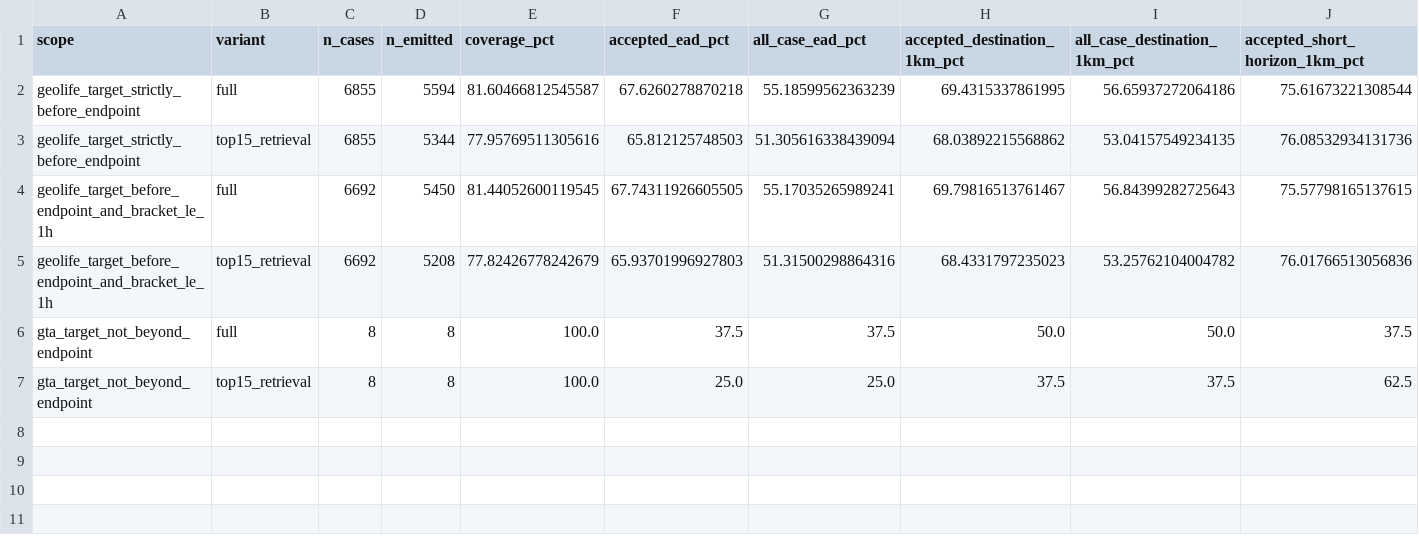
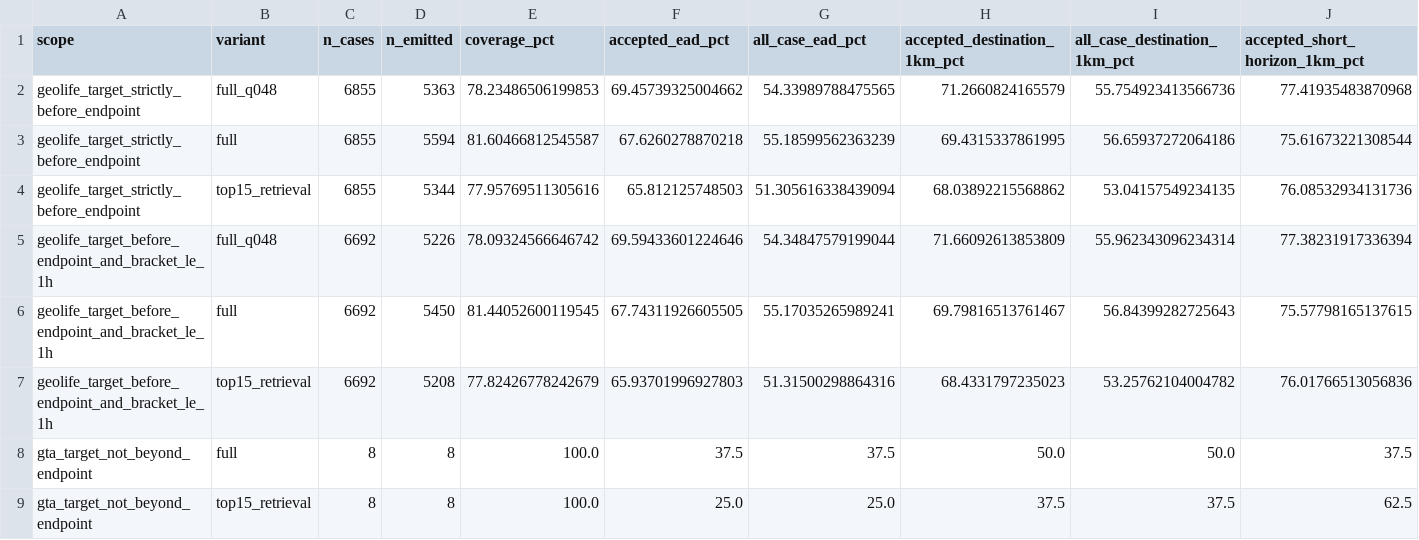
Before and after one commit to VoicePredict/coherent-personal-mobility-forecasting, a CSV file: results/reference/journal_review_controls/short_horizon_observed_target.csv, drawn as a sheet; only a part is shown; rows hold the shown columns only; the diff names each change by its address in the sheet, - before the commit and + after, or states it on an @@ line.

Commit message:
Synchronize publication controls and terminology

```diff
--- a/results/reference/journal_review_controls/short_horizon_observed_target.csv
+++ b/results/reference/journal_review_controls/short_horizon_observed_target.csv
+row 2: geolife_target_strictly_before_endpoint | full_q048 | 6855 | 5363 | 78.23486506199853 | 69.45739325004662 | 54.33989788475565 | 71.2660824165579 | 55.754923413566736 | 77.41935483870968
+row 5: geolife_target_before_endpoint_and_bracket_le_1h | full_q048 | 6692 | 5226 | 78.09324566646742 | 69.59433601224646 | 54.34847579199044 | 71.66092613853809 | 55.962343096234314 | 77.38231917336394
```
Also changed, not shown: 4 other files.
